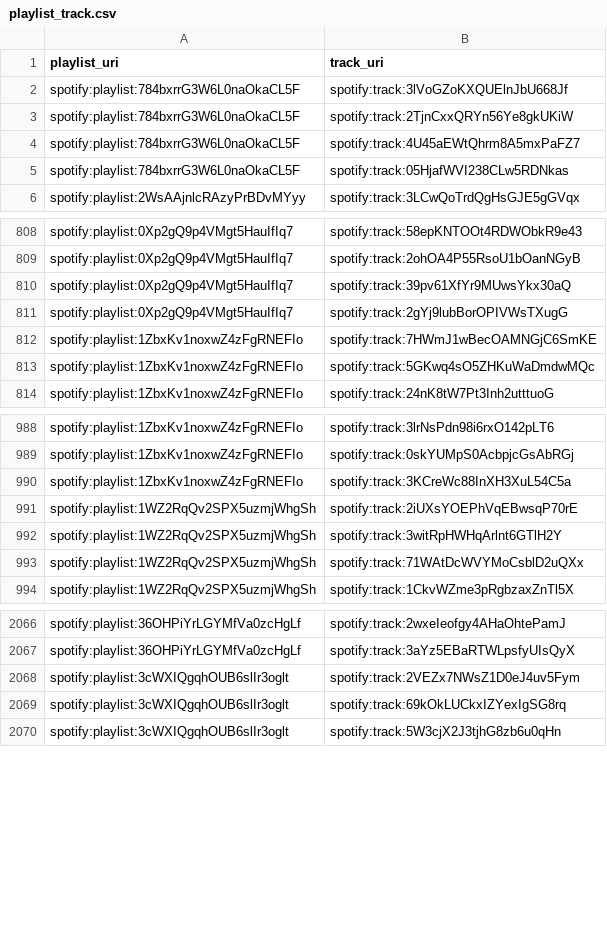
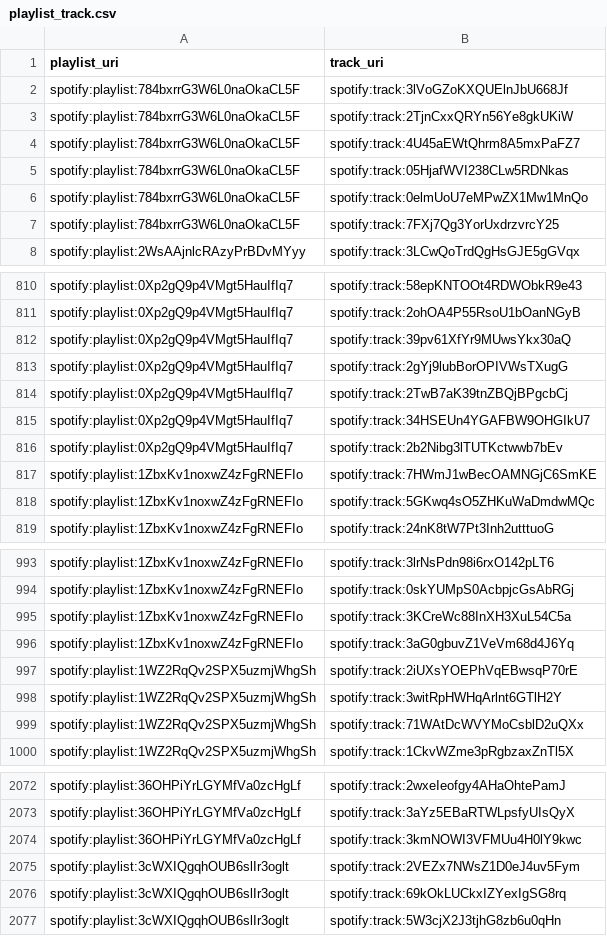
Before and after one commit to jbrown1618/spotify-stats-jbrown1618, a CSV file: data/playlist_track.csv, drawn as a sheet; only a part is shown, gaps mark what is left out.

```diff
--- a/data/playlist_track.csv
+++ b/data/playlist_track.csv
@@ -5,2 +5,4 @@ spotify:playlist:784bxrrG3W6L0naOkaCL5F,spotify:track:4U45aEWtQhrm8A5mxPaFZ7
 spotify:playlist:784bxrrG3W6L0naOkaCL5F,spotify:track:05HjafWVI238CLw5RDNkas
+spotify:playlist:784bxrrG3W6L0naOkaCL5F,spotify:track:0elmUoU7eMPwZX1Mw1MnQo
+spotify:playlist:784bxrrG3W6L0naOkaCL5F,spotify:track:7FXj7Qg3YorUxdrzvrcY25
 spotify:playlist:2WsAAjnlcRAzyPrBDvMYyy,spotify:track:3LCwQoTrdQgHsGJE5gGVqx
@@ -811,2 +813,5 @@ spotify:playlist:0Xp2gQ9p4VMgt5HauIfIq7,spotify:track:39pv61XfYr9MUwsYkx30aQ
 spotify:playlist:0Xp2gQ9p4VMgt5HauIfIq7,spotify:track:2gYj9lubBorOPIVWsTXugG
+spotify:playlist:0Xp2gQ9p4VMgt5HauIfIq7,spotify:track:2TwB7aK39tnZBQjBPgcbCj
+spotify:playlist:0Xp2gQ9p4VMgt5HauIfIq7,spotify:track:34HSEUn4YGAFBW9OHGIkU7
+spotify:playlist:0Xp2gQ9p4VMgt5HauIfIq7,spotify:track:2b2Nibg3lTUTKctwwb7bEv
 spotify:playlist:1ZbxKv1noxwZ4zFgRNEFIo,spotify:track:7HWmJ1wBecOAMNGjC6SmKE
@@ -990,2 +995,3 @@ spotify:playlist:1ZbxKv1noxwZ4zFgRNEFIo,spotify:track:0skYUMpS0AcbpjcGsAbRGj
 spotify:playlist:1ZbxKv1noxwZ4zFgRNEFIo,spotify:track:3KCreWc88InXH3XuL54C5a
+spotify:playlist:1ZbxKv1noxwZ4zFgRNEFIo,spotify:track:3aG0gbuvZ1VeVm68d4J6Yq
 spotify:playlist:1WZ2RqQv2SPX5uzmjWhgSh,spotify:track:2iUXsYOEPhVqEBwsqP70rE
@@ -2067,2 +2073,3 @@ spotify:playlist:36OHPiYrLGYMfVa0zcHgLf,spotify:track:2wxeIeofgy4AHaOhtePamJ
 spotify:playlist:36OHPiYrLGYMfVa0zcHgLf,spotify:track:3aYz5EBaRTWLpsfyUIsQyX
+spotify:playlist:36OHPiYrLGYMfVa0zcHgLf,spotify:track:3kmNOWI3VFMUu4H0lY9kwc
 spotify:playlist:3cWXIQgqhOUB6slIr3oglt,spotify:track:2VEZx7NWsZ1D0eJ4uv5Fym
```
Also changed, not shown: data/album_artist.csv, data/albums.csv, 25 other files.
